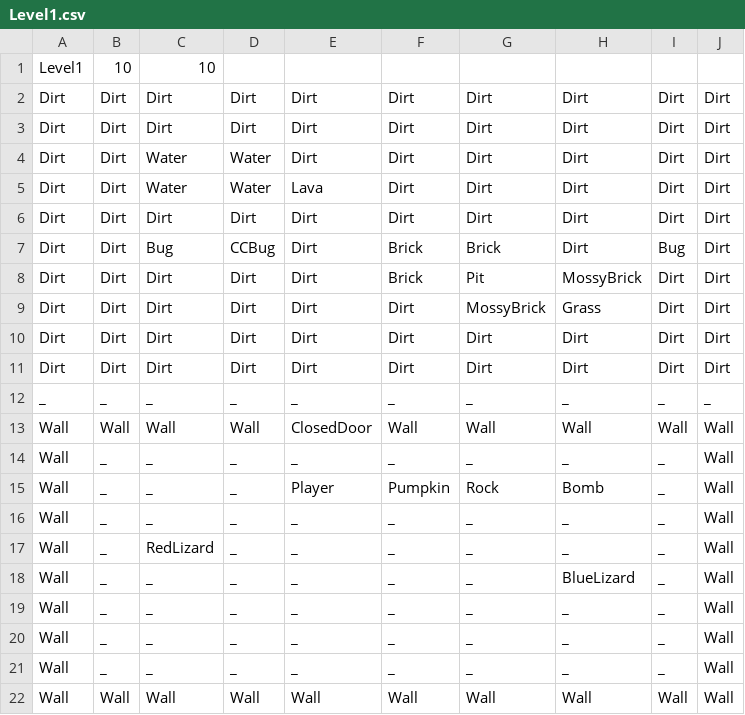
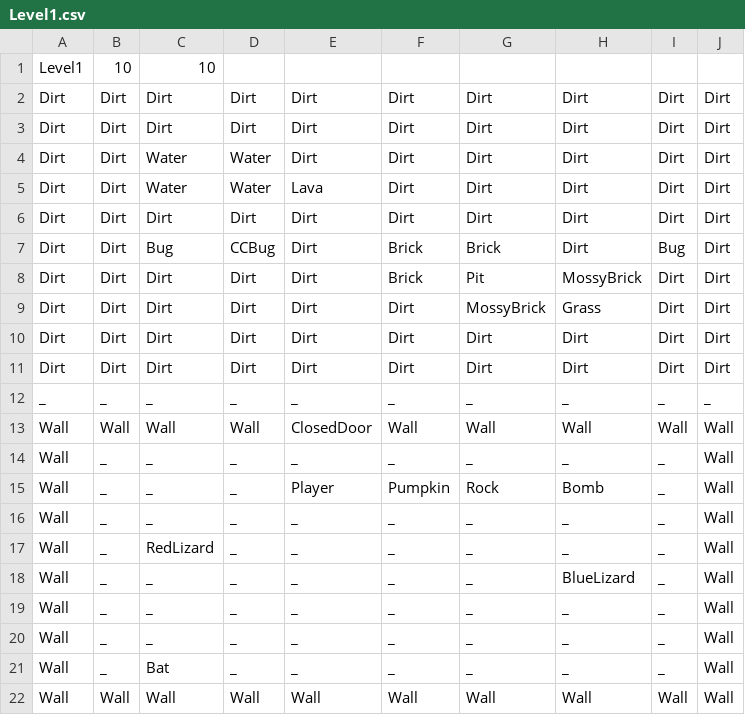
Before and after one commit to FuchanKay/Sprint-1, a CSV file: Sprint-1-Game/Content/Levels/Level1.csv, drawn as a sheet.

```diff
--- a/Sprint-1-Game/Content/Levels/Level1.csv
+++ b/Sprint-1-Game/Content/Levels/Level1.csv
@@ -20,3 +20,3 @@ Wall,_,_,_,_,_,_,_,_,Wall
 Wall,_,_,_,_,_,_,_,_,Wall
-Wall,_,_,_,_,_,_,_,_,Wall
+Wall,_,Bat,_,_,_,_,_,_,Wall
 Wall,Wall,Wall,Wall,Wall,Wall,Wall,Wall,Wall,Wall
```
Also changed, not shown: 4 other files.
